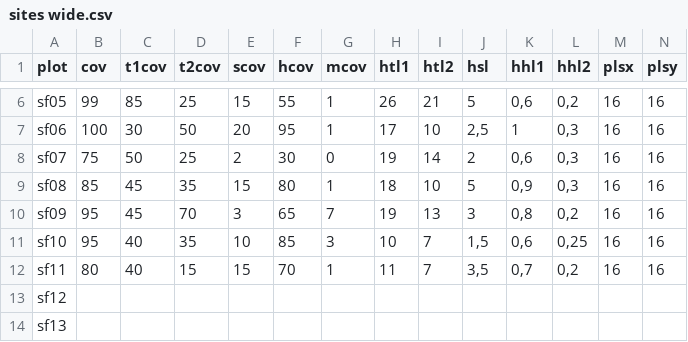
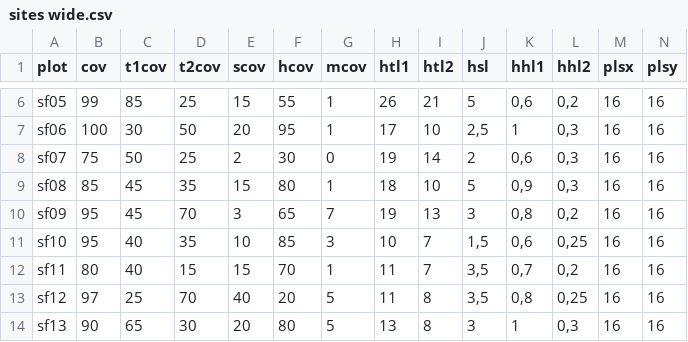
Before and after one commit to albinblaschka/vegsoup-data, a CSV file: staufen dta/sites wide.csv, drawn as a sheet; only a part is shown, gaps mark what is left out; the diff covers the shown part only; the diff names each change by its address in the sheet, - before the commit and + after, or states it on an @@ line.

Commit message:
added species data for 9 new plots

```diff
--- a/staufen dta/sites wide.csv
+++ b/staufen dta/sites wide.csv
-B13 (cov): (empty)
+B13 (cov): 97
-C13 (t1cov): (empty)
+C13 (t1cov): 25
-D13 (t2cov): (empty)
+D13 (t2cov): 70
-E13 (scov): (empty)
+E13 (scov): 40
-F13 (hcov): (empty)
+F13 (hcov): 20
-G13:G14 (mcov): (empty)
+G13:G14 (mcov): 5
-H13 (htl1): (empty)
+H13 (htl1): 11
-I13:I14 (htl2): (empty)
+I13:I14 (htl2): 8
-J13 (hsl): (empty)
+J13 (hsl): 3,5
-K13 (hhl1): (empty)
+K13 (hhl1): 0,8
-L13 (hhl2): (empty)
+L13 (hhl2): 0,25
-M13:M14 (plsx): (empty)
+M13:M14 (plsx): 16
-N13:N14 (plsy): (empty)
+N13:N14 (plsy): 16
-B14 (cov): (empty)
+B14 (cov): 90
-C14 (t1cov): (empty)
+C14 (t1cov): 65
-D14 (t2cov): (empty)
+D14 (t2cov): 30
-E14 (scov): (empty)
+E14 (scov): 20
-F14 (hcov): (empty)
+F14 (hcov): 80
-H14 (htl1): (empty)
+H14 (htl1): 13
-J14 (hsl): (empty)
+J14 (hsl): 3
-K14 (hhl1): (empty)
+K14 (hhl1): 1
-L14 (hhl2): (empty)
+L14 (hhl2): 0,3
```
Also changed, not shown: 141 edited cells elsewhere in this file, 4 other files.
